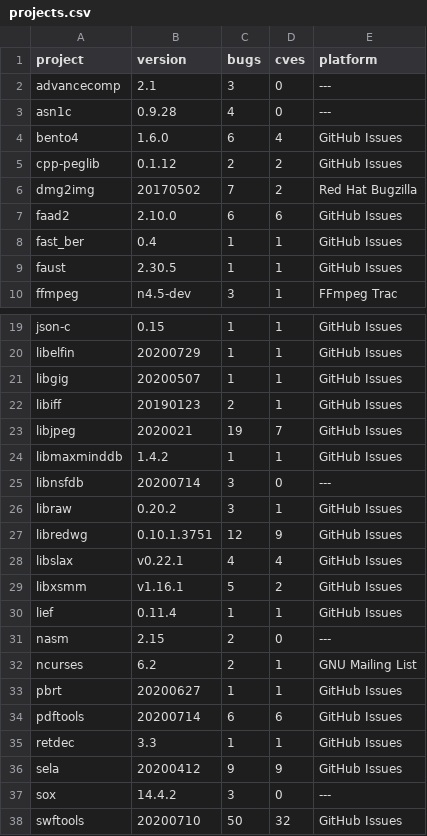
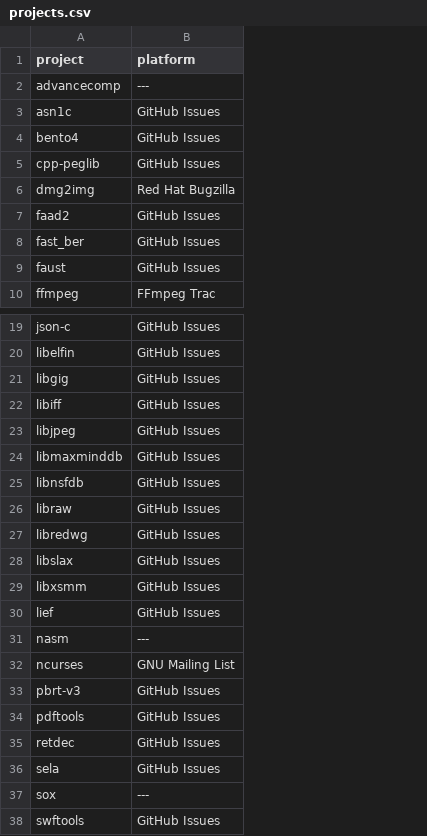
Before and after one commit to meunaught/bug-report-kraken-issta-2025, a CSV file: data/projects.csv, drawn as a sheet; only a part is shown, gaps mark what is left out; removed rows and columns are numbered as before the commit, all else as after; the diff names each change by its address in the sheet, - before the commit and + after, or states it on an @@ line.

```diff
--- a/data/projects.csv
+++ b/data/projects.csv
-column B (version), rows 2-10: 2.1 | 0.9.28 | 1.6.0 | 0.1.12 | 20170502 | 2.10.0 | 0.4 | 2.30.5 | n4.5-dev; rows 19-38: 0.15 | 20200729 | 20200507 | 20190123 | 2020021 | 1.4.2 | 20200714 | 0.20.2 | 0.10.1.3751 | v0.22.1 | v1.16.1 | 0.11.4 | 2.15 | 6.2 | 20200627 | 20200714 | 3.3 | 20200412 | 14.4.2 | 20200710
-column C (bugs), rows 2-10: 3 | 4 | 6 | 2 | 7 | 6 | 1 | 1 | 3; rows 19-38: 1 | 1 | 1 | 2 | 19 | 1 | 3 | 3 | 12 | 4 | 5 | 1 | 2 | 2 | 1 | 6 | 1 | 9 | 3 | 50
-column D (cves), rows 2-10: 0 | 0 | 4 | 2 | 2 | 6 | 1 | 1 | 1; rows 19-38: 1 | 1 | 1 | 1 | 7 | 1 | 0 | 1 | 9 | 4 | 2 | 1 | 0 | 1 | 1 | 6 | 1 | 9 | 0 | 32
-B3 (platform): ---
+B3 (platform): GitHub Issues
-B25 (platform): ---
+B25 (platform): GitHub Issues
-A33 (project): pbrt
+A33 (project): pbrt-v3
```
Also changed, not shown: 19 other files.
